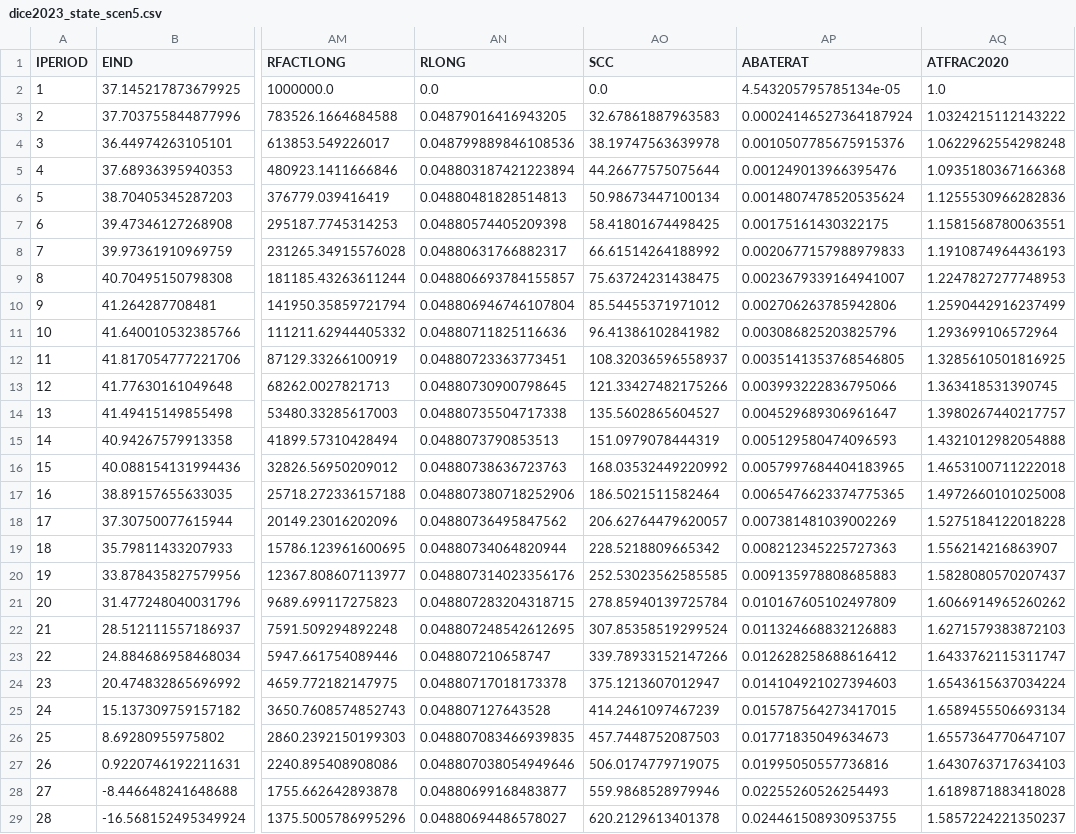
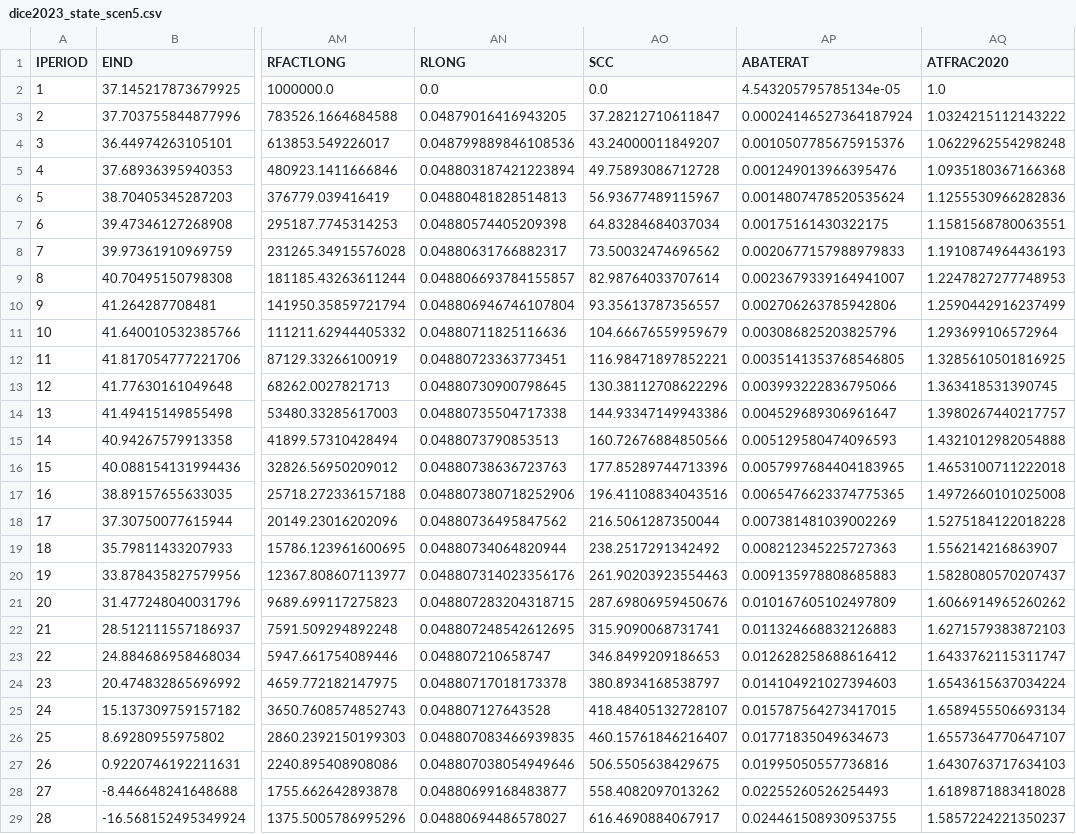
Before and after one commit to Mo-in-ul/PyDICE-2023, a CSV file: dice/validation/python_output/dice2023_state_scen5.csv, drawn as a sheet; only a part is shown, gaps mark what is left out; the diff covers the shown part only; the diff names each change by its address in the sheet, - before the commit and + after, or states it on an @@ line.

```diff
--- a/dice/validation/python_output/dice2023_state_scen5.csv
+++ b/dice/validation/python_output/dice2023_state_scen5.csv
-AO3 (SCC): 32.67861887963583
+AO3 (SCC): 37.28212710611847
-AO4 (SCC): 38.19747563639978
+AO4 (SCC): 43.24000011849207
-AO5 (SCC): 44.26677575075644
+AO5 (SCC): 49.75893086712728
-AO6 (SCC): 50.98673447100134
+AO6 (SCC): 56.93677489115967
-AO7 (SCC): 58.41801674498425
+AO7 (SCC): 64.83284684037034
-AO8 (SCC): 66.61514264188992
+AO8 (SCC): 73.50032474696562
-AO9 (SCC): 75.63724231438475
+AO9 (SCC): 82.98764033707614
-AO10 (SCC): 85.54455371971012
+AO10 (SCC): 93.35613787356557
-AO11 (SCC): 96.41386102841982
+AO11 (SCC): 104.66676559959679
-AO12 (SCC): 108.32036596558937
+AO12 (SCC): 116.98471897852221
-AO13 (SCC): 121.33427482175266
+AO13 (SCC): 130.38112708622296
-AO14 (SCC): 135.5602865604527
+AO14 (SCC): 144.93347149943386
-AO15 (SCC): 151.0979078444319
+AO15 (SCC): 160.72676884850566
-AO16 (SCC): 168.03532449220992
+AO16 (SCC): 177.85289744713396
-AO17 (SCC): 186.5021511582464
+AO17 (SCC): 196.41108834043516
-AO18 (SCC): 206.62764479620057
+AO18 (SCC): 216.5061287350044
-AO19 (SCC): 228.5218809665342
+AO19 (SCC): 238.2517291342492
-AO20 (SCC): 252.53023562585585
+AO20 (SCC): 261.90203923554463
-AO21 (SCC): 278.85940139725784
+AO21 (SCC): 287.69806959450676
-AO22 (SCC): 307.85358519299524
+AO22 (SCC): 315.9090068731741
-AO23 (SCC): 339.78933152147266
+AO23 (SCC): 346.8499209186653
-AO24 (SCC): 375.1213607012947
+AO24 (SCC): 380.8934168538797
-AO25 (SCC): 414.2461097467239
+AO25 (SCC): 418.48405132728107
-AO26 (SCC): 457.7448752087503
+AO26 (SCC): 460.15761846216407
-AO27 (SCC): 506.0174779719075
+AO27 (SCC): 506.5505638429675
-AO28 (SCC): 559.9868528979946
+AO28 (SCC): 558.4082097013262
-AO29 (SCC): 620.2129613401378
+AO29 (SCC): 616.4690884067917
```
Also changed, not shown: 53 edited cells elsewhere in this file, dice/validation/python_output/dice2023_state_scen3.csv, dice/validation/python_output/dice2023_state_scen8.csv, 16 other files.
